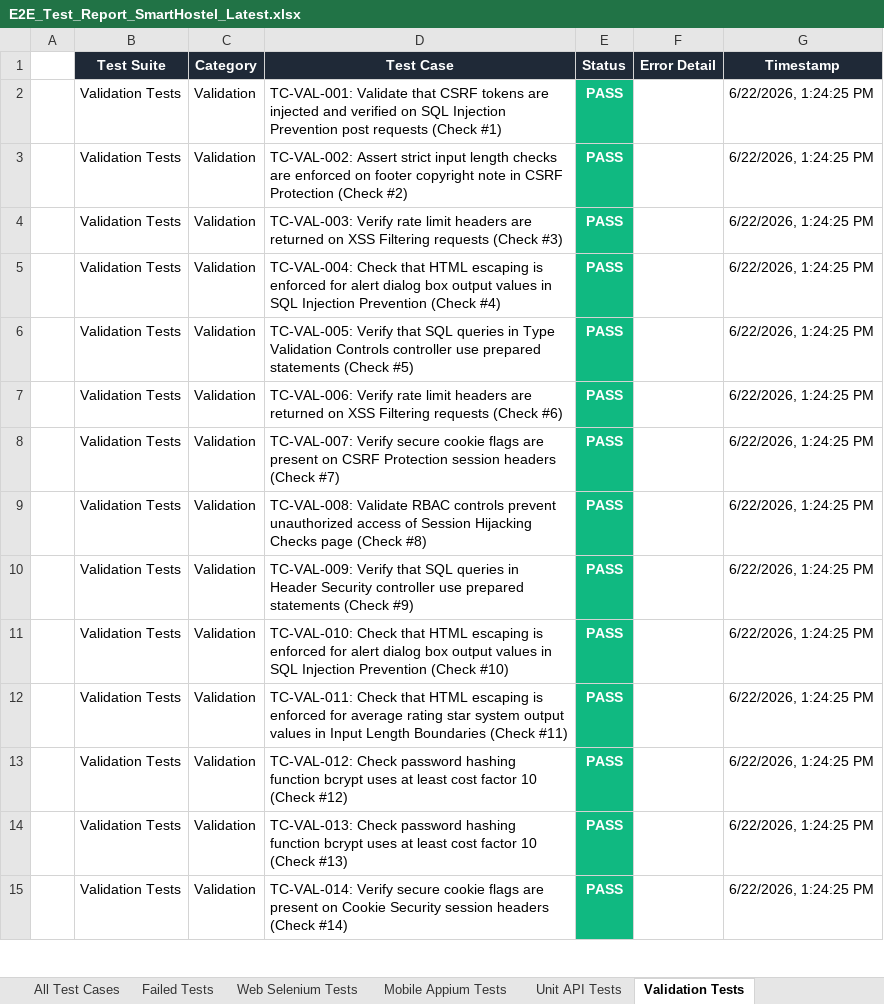
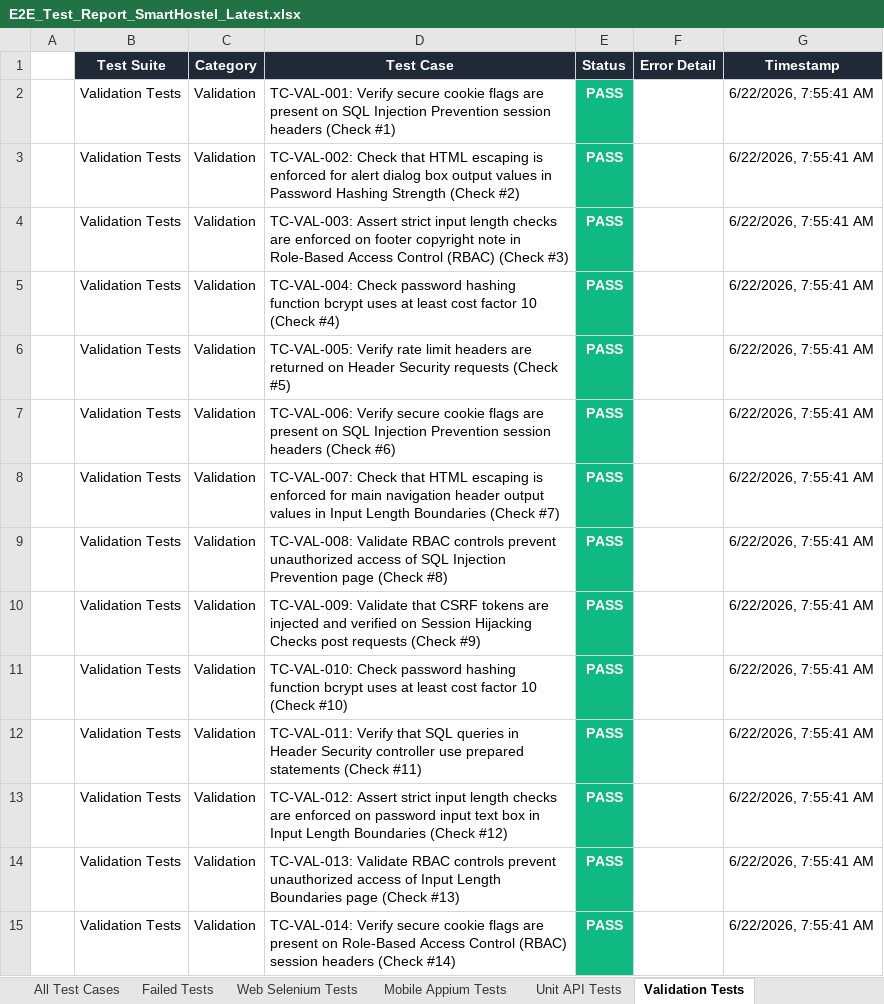
Before and after one commit to Shanmukapriya12/SmartHostel, an Excel workbook: E2E_Test_Report_SmartHostel_Latest.xlsx, sheet Validation Tests, drawn as a sheet; only a part is shown; values as stored, in another font and other column widths than the file's, no borders; the diff covers the shown part only; the diff names each change by its address in the sheet, - before the commit and + after, or states it on an @@ line.

```diff
--- a/E2E_Test_Report_SmartHostel_Latest.xlsx (sheet Validation Tests)
+++ b/E2E_Test_Report_SmartHostel_Latest.xlsx (sheet Validation Tests)
-D2 (Test Case): TC-VAL-001: Validate that CSRF tokens are injected and verified on SQL Injection Prevention post requests (Check #1)
+D2 (Test Case): TC-VAL-001: Verify secure cookie flags are present on SQL Injection Prevention session headers (Check #1)
-G2:G15 (Timestamp): 6/22/2026, 1:24:25 PM
+G2:G15 (Timestamp): 6/22/2026, 7:55:41 AM
-D3 (Test Case): TC-VAL-002: Assert strict input length checks are enforced on footer copyright note in CSRF Protection (Check #2)
+D3 (Test Case): TC-VAL-002: Check that HTML escaping is enforced for alert dialog box output values in Password Hashing Strength (Check #2)
-D4 (Test Case): TC-VAL-003: Verify rate limit headers are returned on XSS Filtering requests (Check #3)
+D4 (Test Case): TC-VAL-003: Assert strict input length checks are enforced on footer copyright note in Role-Based Access Control (RBAC) (Check #3)
-D5 (Test Case): TC-VAL-004: Check that HTML escaping is enforced for alert dialog box output values in SQL Injection Prevention (Check #4)
+D5 (Test Case): TC-VAL-004: Check password hashing function bcrypt uses at least cost factor 10 (Check #4)
-D6 (Test Case): TC-VAL-005: Verify that SQL queries in Type Validation Controls controller use prepared statements (Check #5)
+D6 (Test Case): TC-VAL-005: Verify rate limit headers are returned on Header Security requests (Check #5)
-D7 (Test Case): TC-VAL-006: Verify rate limit headers are returned on XSS Filtering requests (Check #6)
+D7 (Test Case): TC-VAL-006: Verify secure cookie flags are present on SQL Injection Prevention session headers (Check #6)
-D8 (Test Case): TC-VAL-007: Verify secure cookie flags are present on CSRF Protection session headers (Check #7)
+D8 (Test Case): TC-VAL-007: Check that HTML escaping is enforced for main navigation header output values in Input Length Boundaries (Check #7)
-D9 (Test Case): …access of Session Hijacking Checks page (Check…
+D9 (Test Case): …access of SQL Injection Prevention page (Check…
-D10 (Test Case): TC-VAL-009: Verify that SQL queries in Header Security controller use prepared statements (Check #9)
+D10 (Test Case): TC-VAL-009: Validate that CSRF tokens are injected and verified on Session Hijacking Checks post requests (Check #9)
-D11 (Test Case): TC-VAL-010: Check that HTML escaping is enforced for alert dialog box output values in SQL Injection Prevention (Check #10)
+D11 (Test Case): TC-VAL-010: Check password hashing function bcrypt uses at least cost factor 10 (Check #10)
-D12 (Test Case): TC-VAL-011: Check that HTML escaping is enforced for average rating star system output values in Input Length Boundaries (Check #11)
+D12 (Test Case): TC-VAL-011: Verify that SQL queries in Header Security controller use prepared statements (Check #11)
-D13 (Test Case): TC-VAL-012: Check password hashing function bcrypt uses at least cost factor 10 (Check #12)
+D13 (Test Case): TC-VAL-012: Assert strict input length checks are enforced on password input text box in Input Length Boundaries (Check #12)
-D14 (Test Case): TC-VAL-013: Check password hashing function bcrypt uses at least cost factor 10 (Check #13)
+D14 (Test Case): TC-VAL-013: Validate RBAC controls prevent unauthorized access of Input Length Boundaries page (Check #13)
-D15 (Test Case): …present on Cookie Security session headers…
+D15 (Test Case): …present on Role-Based Access Control (RBAC) session headers…
```
Also changed, not shown: 568 edited cells elsewhere in this sheet, sheet All Test Cases, sheet Mobile Appium Tests, sheet Unit API Tests, sheet Web Selenium Tests, sheet Deployment Status Tests, sheet Load Performance Tests, 1 more sheet.
